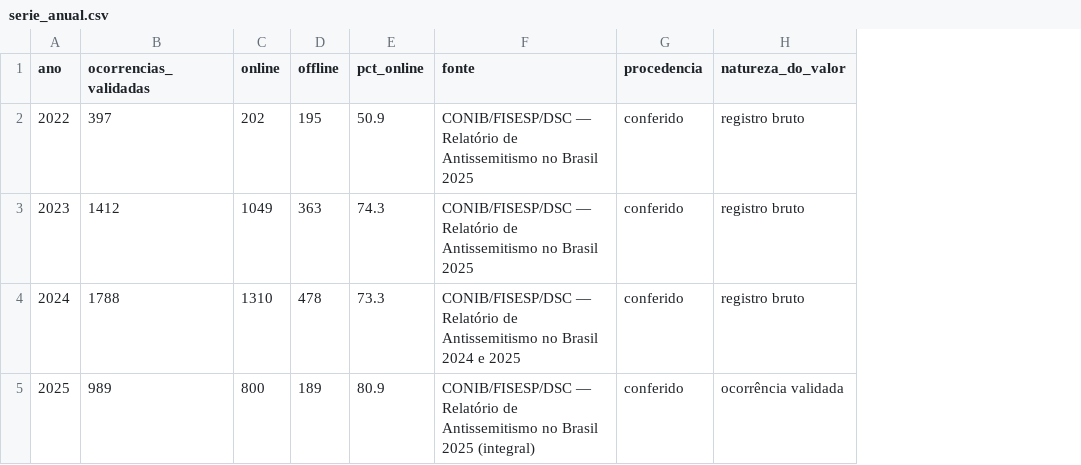
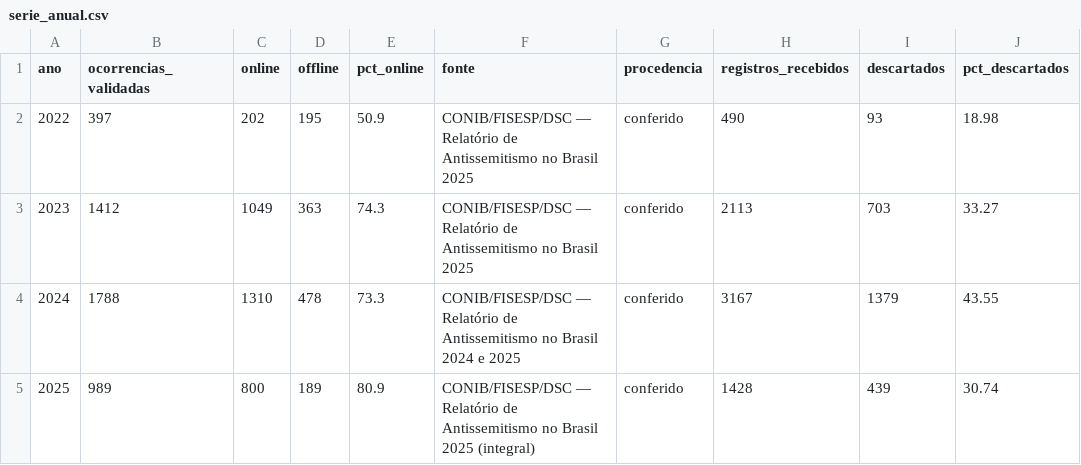
Before and after one commit to aicyberproject/observatorioantissemitismo, a CSV file: data/indicadores/serie_anual.csv, drawn as a sheet; removed rows and columns are numbered as before the commit, all else as after; the diff names each change by its address in the sheet, - before the commit and + after, or states it on an @@ line.

```diff
--- a/data/indicadores/serie_anual.csv
+++ b/data/indicadores/serie_anual.csv
-column H (natureza_do_valor), rows 2-5: registro bruto | registro bruto | registro bruto | ocorrência validada
+column H (registros_recebidos), rows 2-5: 490 | 2113 | 3167 | 1428
+column I (descartados), rows 2-5: 93 | 703 | 1379 | 439
+column J (pct_descartados), rows 2-5: 18.98 | 33.27 | 43.55 | 30.74
```
Also changed, not shown: 4 other files.
